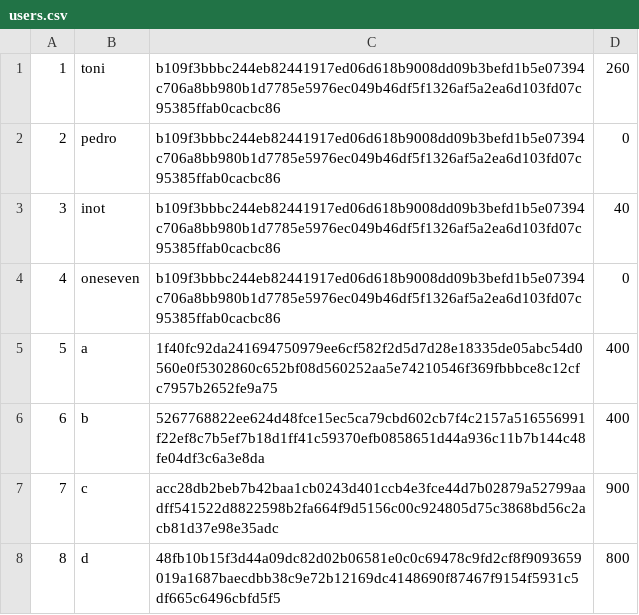
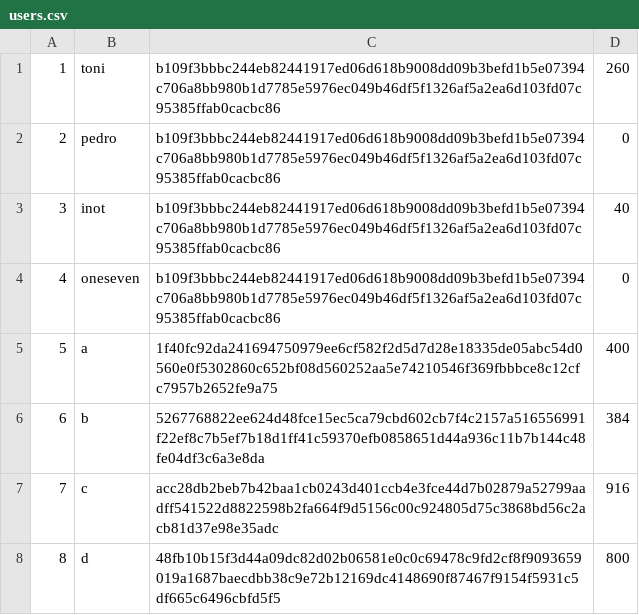
Before and after one commit to toni-santos/cpd-2023, a CSV file: assign2/src/main/java/database/users.csv, drawn as a sheet.

```diff
--- a/assign2/src/main/java/database/users.csv
+++ b/assign2/src/main/java/database/users.csv
@@ -5,4 +5,4 @@
 5,a,1f40fc92da241694750979ee6cf582f2d5d7d28e18335de05abc54d0560e0f5302860c652bf08d560252aa5e74210546f369fbbbce8c12cfc7957b2652fe9a75,400
-6,b,5267768822ee624d48fce15ec5ca79cbd602cb7f4c2157a516556991f22ef8c7b5ef7b18d1ff41c59370efb0858651d44a936c11b7b144c48fe04df3c6a3e8da,400
-7,c,acc28db2beb7b42baa1cb0243d401ccb4e3fce44d7b02879a52799aadff541522d8822598b2fa664f9d5156c00c924805d75c3868bd56c2acb81d37e98e35adc,900
+6,b,5267768822ee624d48fce15ec5ca79cbd602cb7f4c2157a516556991f22ef8c7b5ef7b18d1ff41c59370efb0858651d44a936c11b7b144c48fe04df3c6a3e8da,384
+7,c,acc28db2beb7b42baa1cb0243d401ccb4e3fce44d7b02879a52799aadff541522d8822598b2fa664f9d5156c00c924805d75c3868bd56c2acb81d37e98e35adc,916
 8,d,48fb10b15f3d44a09dc82d02b06581e0c0c69478c9fd2cf8f9093659019a1687baecdbb38c9e72b12169dc4148690f87467f9154f5931c5df665c6496cbfd5f5,800
```
Also changed, not shown: 7 other files.
